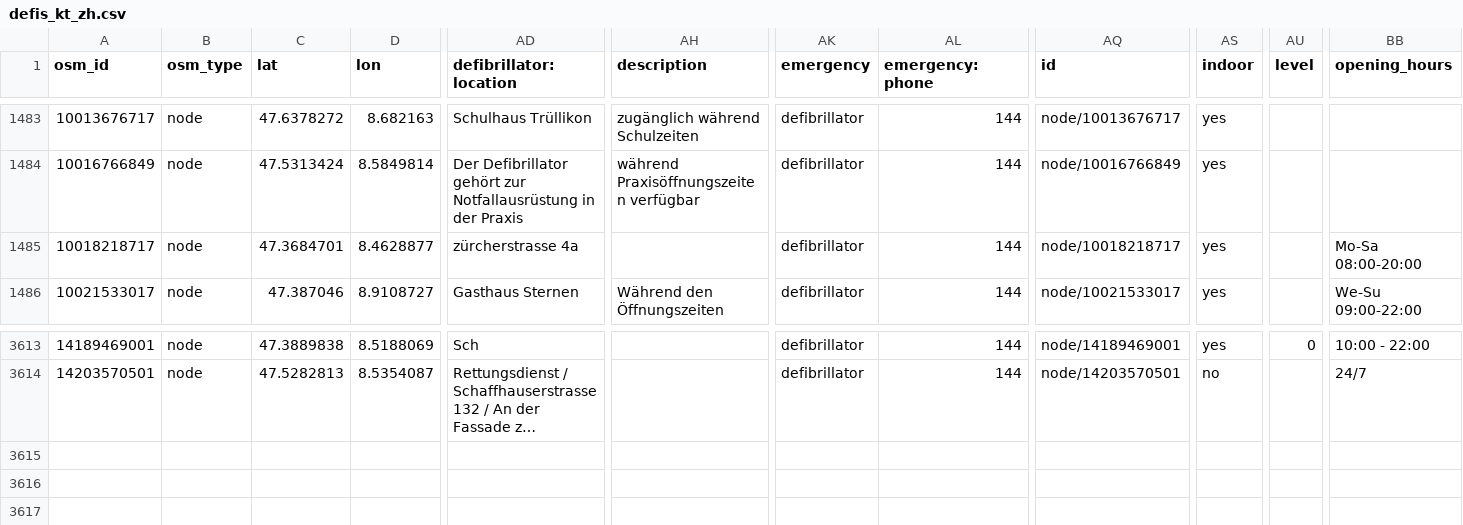
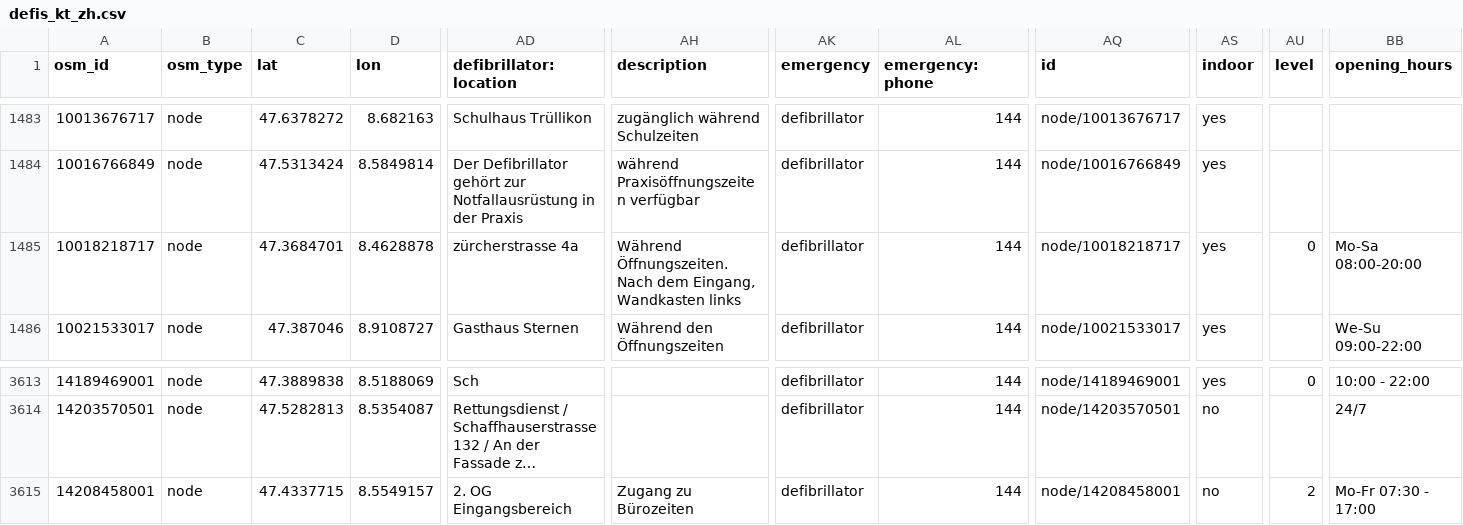
Before and after one commit to defikarte/defi_data, a CSV file: data/csv/defis_kt_zh.csv, drawn as a sheet; only a part is shown, gaps mark what is left out; long unchanged cells end in …; rows hold the shown columns only; the diff names each change by its address in the sheet, - before the commit and + after, or states it on an @@ line.

```diff
--- a/data/csv/defis_kt_zh.csv
+++ b/data/csv/defis_kt_zh.csv
-D1485 (lon): 8.4628877
+D1485 (lon): 8.4628878
-AH1485 (description): (empty)
+AH1485 (description): Während Öffnungszeiten. Nach dem Eingang, Wandkasten links
-AU1485 (level): (empty)
+AU1485 (level): 0
+row 3615: 14208458001 | node | 47.4337715 | 8.5549157 | 2. OG Eingangsbereich | Zugang zu Bürozeiten | defibrillator | 144 | node/14208458001 | no | 2 | Mo-Fr 07:30 - 17:00
```
Also changed, not shown: data/csv/defis_dispo_basel.csv, data/csv/defis_kt_be.csv, 13 other files.
